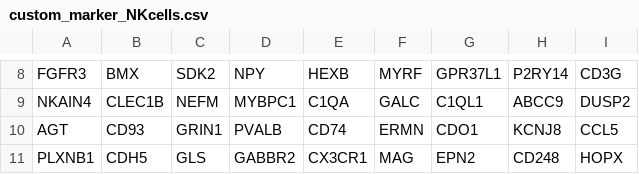
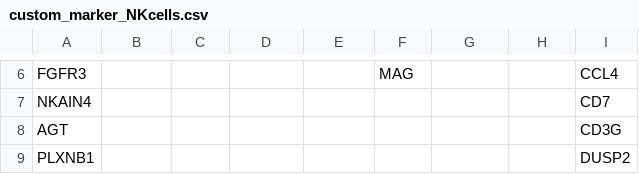
Before and after one commit to Wang-Cankun/scread-v2, a CSV file: custom_marker_NKcells.csv, drawn as a sheet; only a part is shown, gaps mark what is left out; addresses are those after the commit; the diff covers the shown part only; the diff names each change by its address in the sheet, - before the commit and + after, or states it on an @@ line.

Commit message:
update markers

```diff
--- a/custom_marker_NKcells.csv
+++ b/custom_marker_NKcells.csv
-B6: BMX
+B6: (empty)
-C6: SDK2
+C6: (empty)
-D6: NPY
+D6: (empty)
-E6: HEXB
+E6: (empty)
-F6: MYRF
+F6: MAG
-G6: GPR37L1
+G6: (empty)
-H6: P2RY14
+H6: (empty)
-I6: CD3G
+I6: CCL4
-B7: CLEC1B
+B7: (empty)
-C7: NEFM
+C7: (empty)
-D7: MYBPC1
+D7: (empty)
-E7: C1QA
+E7: (empty)
-F7: GALC
+F7: (empty)
-G7: C1QL1
+G7: (empty)
-H7: ABCC9
+H7: (empty)
-I7: DUSP2
+I7: CD7
-B8: CD93
+B8: (empty)
-C8: GRIN1
+C8: (empty)
-D8: PVALB
+D8: (empty)
-E8: CD74
+E8: (empty)
-F8: ERMN
+F8: (empty)
-G8: CDO1
+G8: (empty)
-H8: KCNJ8
+H8: (empty)
-I8: CCL5
+I8: CD3G
-B9: CDH5
+B9: (empty)
-C9: GLS
+C9: (empty)
-D9: GABBR2
+D9: (empty)
-E9: CX3CR1
+E9: (empty)
-F9: MAG
+F9: (empty)
-G9: EPN2
+G9: (empty)
-H9: CD248
+H9: (empty)
-I9: HOPX
+I9: DUSP2
```
Also changed, not shown: 1 added row, 3 removed rows and 26 edited cells elsewhere in this file, custom_marker.csv.
